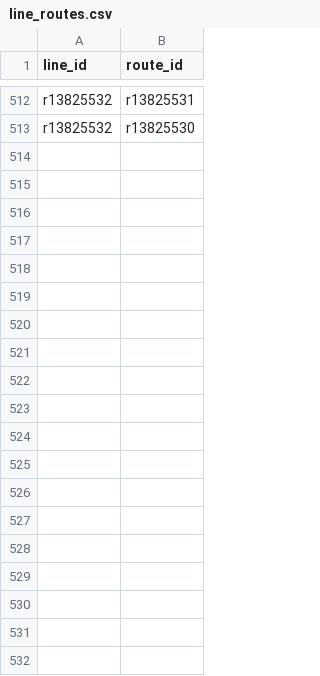
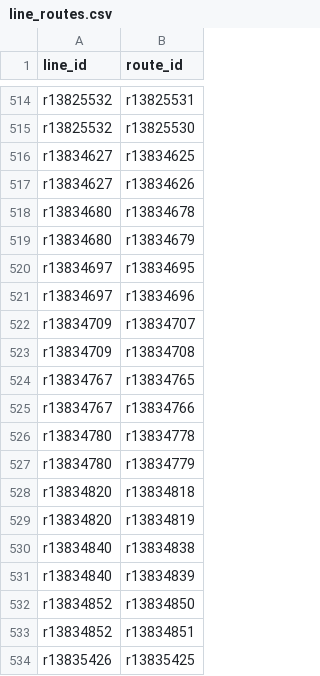
Before and after one commit to Jungle-Bus/KochiTransport_exports_ci, a CSV file: line_routes.csv, drawn as a sheet; only a part is shown, gaps mark what is left out; the diff covers the shown part only.

```diff
--- a/line_routes.csv
+++ b/line_routes.csv
@@ -513 +515,20 @@ r13825532,r13825531
 r13825532,r13825530
+r13834627,r13834625
+r13834627,r13834626
+r13834680,r13834678
+r13834680,r13834679
+r13834697,r13834695
+r13834697,r13834696
+r13834709,r13834707
+r13834709,r13834708
+r13834767,r13834765
+r13834767,r13834766
+r13834780,r13834778
+r13834780,r13834779
+r13834820,r13834818
+r13834820,r13834819
+r13834840,r13834838
+r13834840,r13834839
+r13834852,r13834850
+r13834852,r13834851
+r13835426,r13835425
```
Also changed, not shown: 71 added rows elsewhere in this file, lines_for_unroll.csv, 18 other files.
